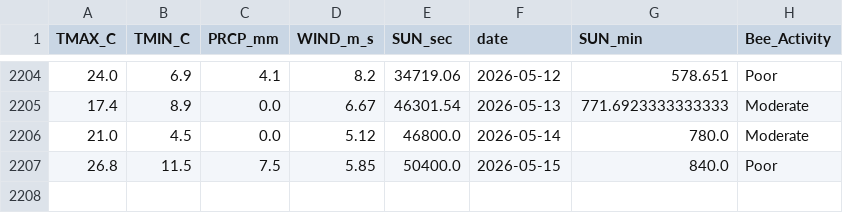
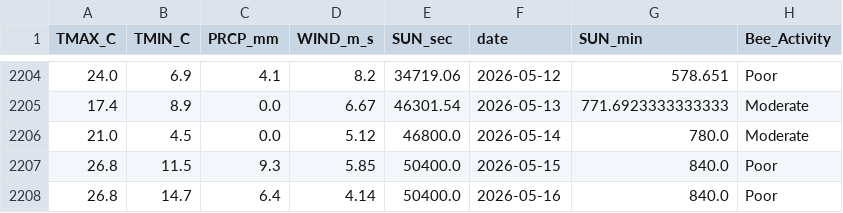
Before and after one commit to Jenifer-Qin/BeeNews, a CSV file: data/bee_history.csv, drawn as a sheet; only a part is shown, gaps mark what is left out.

Commit message:
Auto-update weather data

```diff
--- a/data/bee_history.csv
+++ b/data/bee_history.csv
@@ -2206,2 +2206,3 @@ TMAX_C,TMIN_C,PRCP_mm,WIND_m_s,SUN_sec,date,SUN_min,Bee_Activity
 21.0,4.5,0.0,5.12,46800.0,2026-05-14,780.0,Moderate
-26.8,11.5,7.5,5.85,50400.0,2026-05-15,840.0,Poor
+26.8,11.5,9.3,5.85,50400.0,2026-05-15,840.0,Poor
+26.8,14.7,6.4,4.14,50400.0,2026-05-16,840.0,Poor
```
Also changed, not shown: data/bee_forecast.csv.
